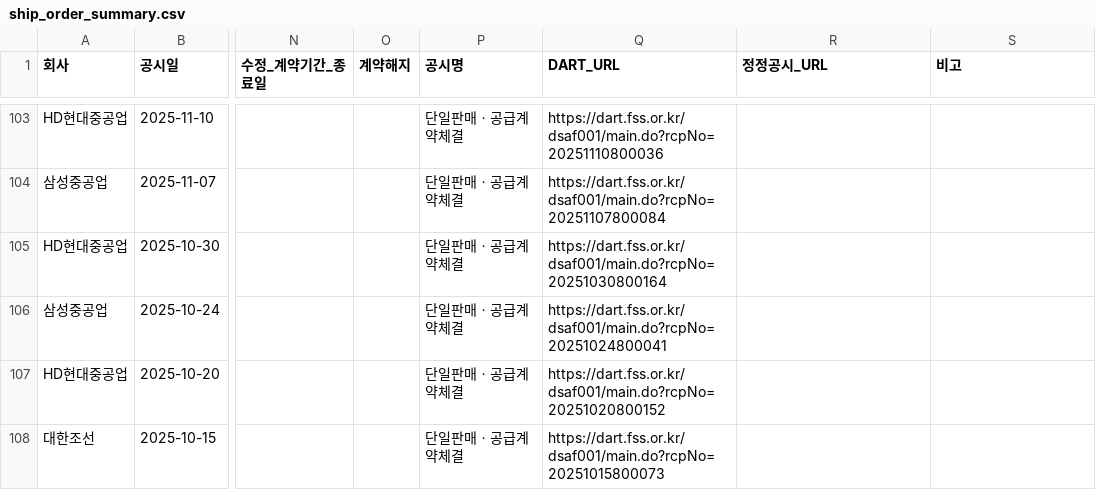
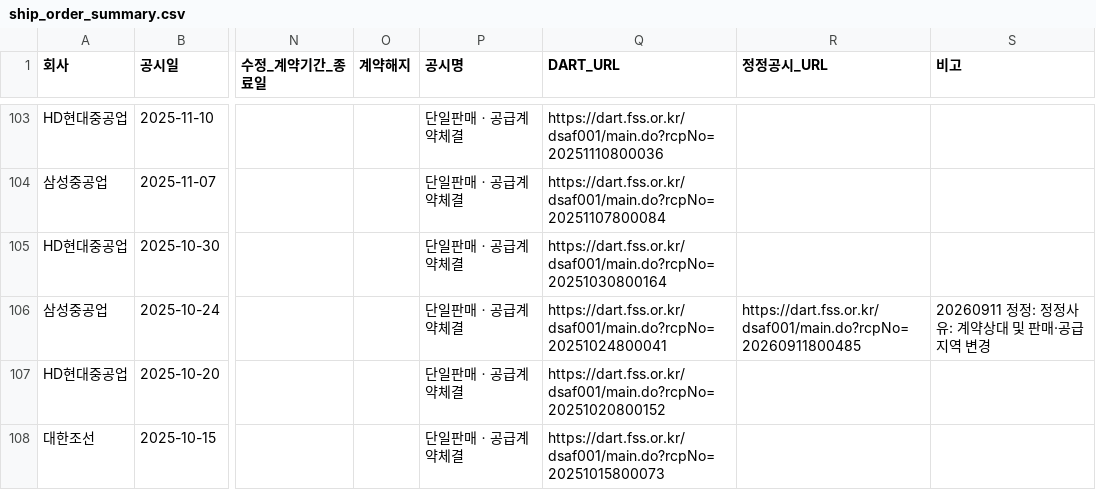
Before and after one commit to khiro37/ship-order, a CSV file: ship_order_summary.csv, drawn as a sheet; only a part is shown, gaps mark what is left out; the diff names each change by its address in the sheet, - before the commit and + after, or states it on an @@ line.

```diff
--- a/ship_order_summary.csv
+++ b/ship_order_summary.csv
-R106 (정정공시_URL): (empty)
+R106 (정정공시_URL): https://dart.fss.or.kr/dsaf001/main.do?rcpNo=20260911800485
-S106 (비고): (empty)
+S106 (비고): 20260911 정정: 정정사유: 계약상대 및 판매·공급지역 변경
```
